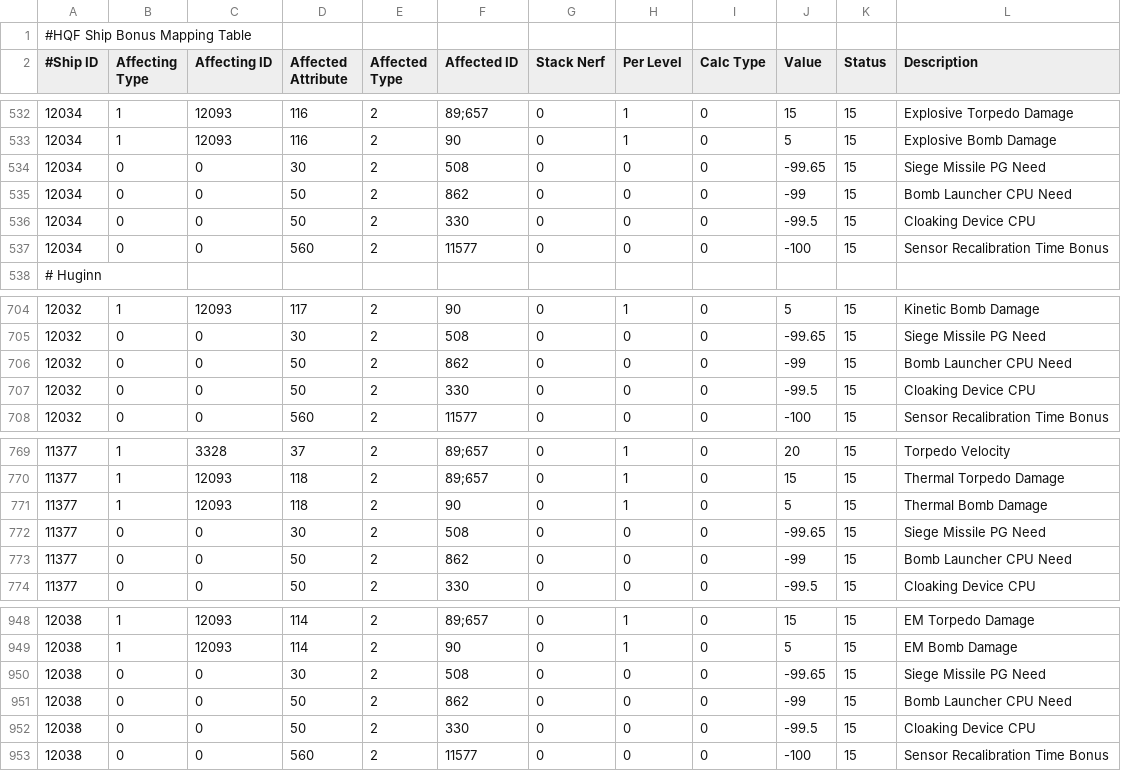
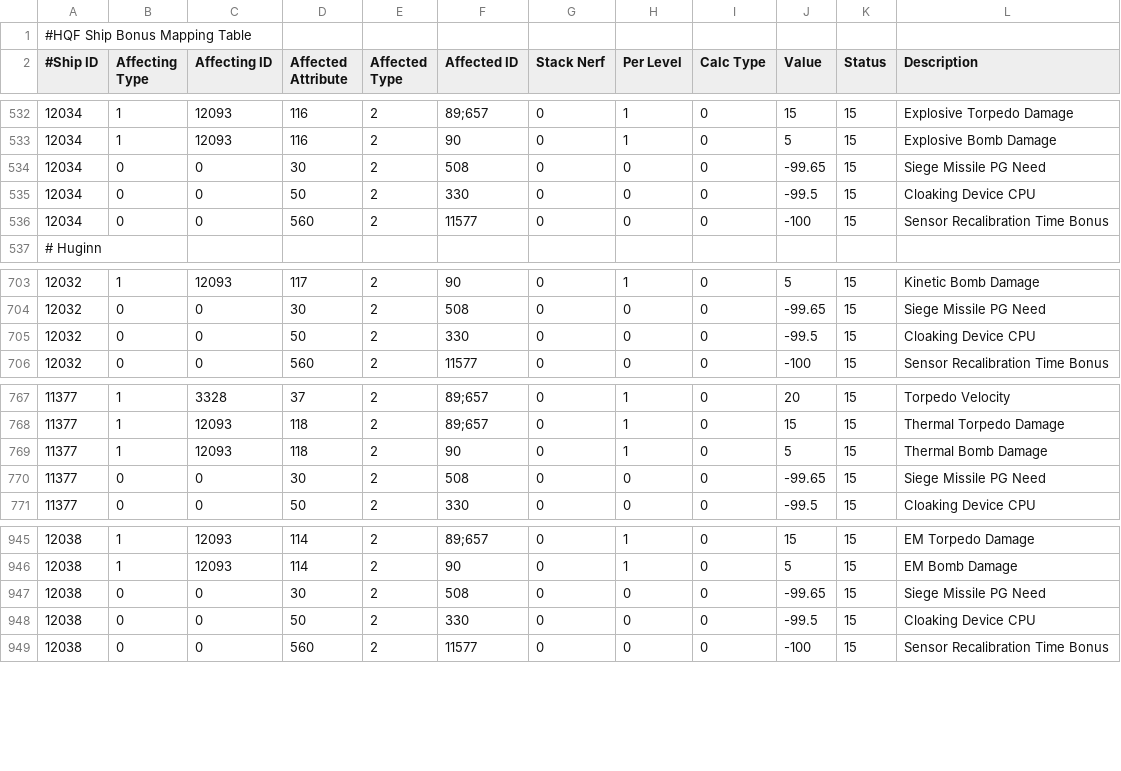
Before and after one commit to kmainyu/EveHQ, a CSV file: EveHQ.HQF/Resources/ShipEffects.csv, drawn as a sheet; only a part is shown, gaps mark what is left out.

Commit message:
25/05/2009 (1.11.0.581) ---------- - HQF: Removed Bomb Launcher CPU reduction from Stealth Bomber roles

```diff
--- a/EveHQ.HQF/Resources/ShipEffects.csv
+++ b/EveHQ.HQF/Resources/ShipEffects.csv
@@ -534,3 +534,2 @@
 12034,0,0,30,2,508,0,0,0,-99.65,15,Siege Missile PG Need,,
-12034,0,0,50,2,862,0,0,0,-99,15,Bomb Launcher CPU Need
 12034,0,0,50,2,330,0,0,0,-99.5,15,Cloaking Device CPU
@@ -705,3 +704,2 @@
 12032,0,0,30,2,508,0,0,0,-99.65,15,Siege Missile PG Need
-12032,0,0,50,2,862,0,0,0,-99,15,Bomb Launcher CPU Need
 12032,0,0,50,2,330,0,0,0,-99.5,15,Cloaking Device CPU
@@ -772,3 +770,2 @@
 11377,0,0,30,2,508,0,0,0,-99.65,15,Siege Missile PG Need
-11377,0,0,50,2,862,0,0,0,-99,15,Bomb Launcher CPU Need
 11377,0,0,50,2,330,0,0,0,-99.5,15,Cloaking Device CPU
@@ -950,3 +947,2 @@
 12038,0,0,30,2,508,0,0,0,-99.65,15,Siege Missile PG Need
-12038,0,0,50,2,862,0,0,0,-99,15,Bomb Launcher CPU Need
 12038,0,0,50,2,330,0,0,0,-99.5,15,Cloaking Device CPU
```
